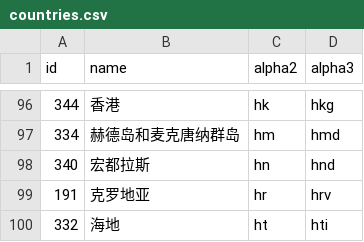
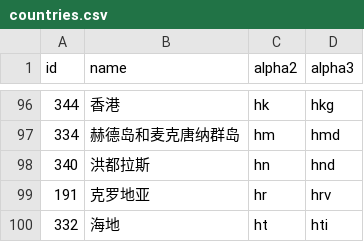
Before and after one commit to stefangabos/world_countries, a CSV file: data/zh/countries.csv, drawn as a sheet; only a part is shown, gaps mark what is left out.

Commit message:
Changed "宏都拉斯" to "洪都拉斯"

```diff
--- a/data/zh/countries.csv
+++ b/data/zh/countries.csv
@@ -97,3 +97,3 @@ id,name,alpha2,alpha3
 334,赫德岛和麦克唐纳群岛,hm,hmd
-340,宏都拉斯,hn,hnd
+340,洪都拉斯,hn,hnd
 191,克罗地亚,hr,hrv
```
Also changed, not shown: 2 other files.
